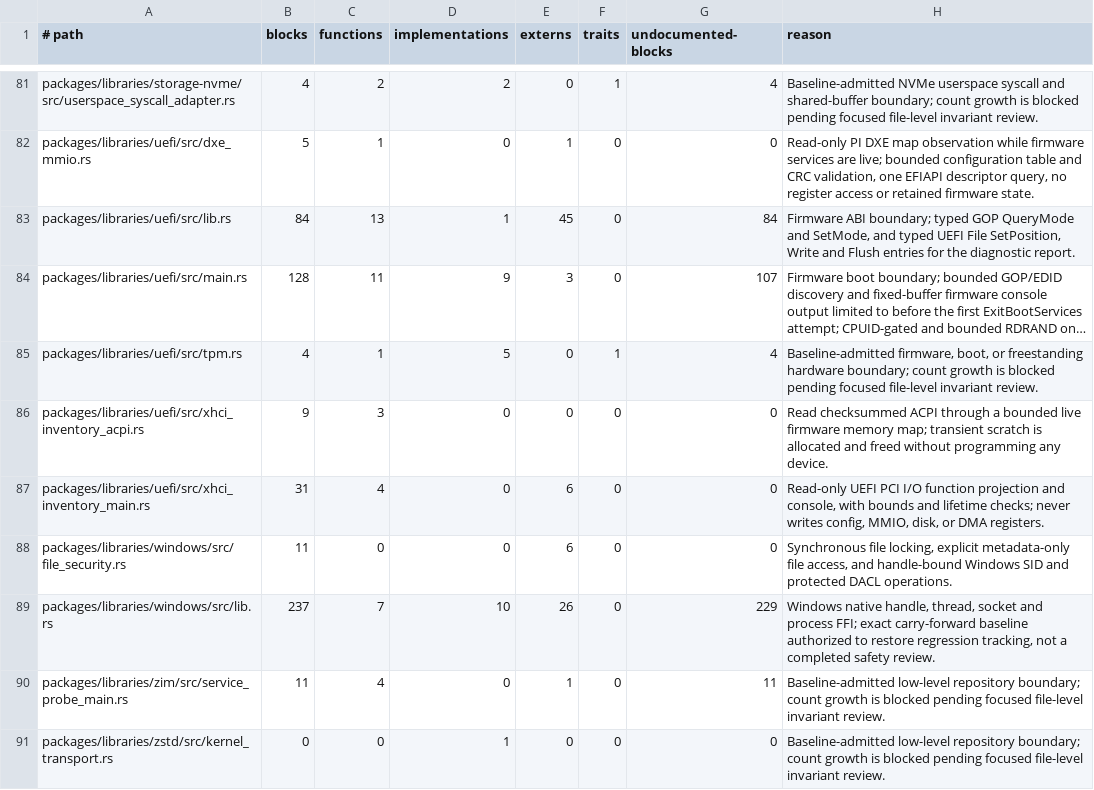
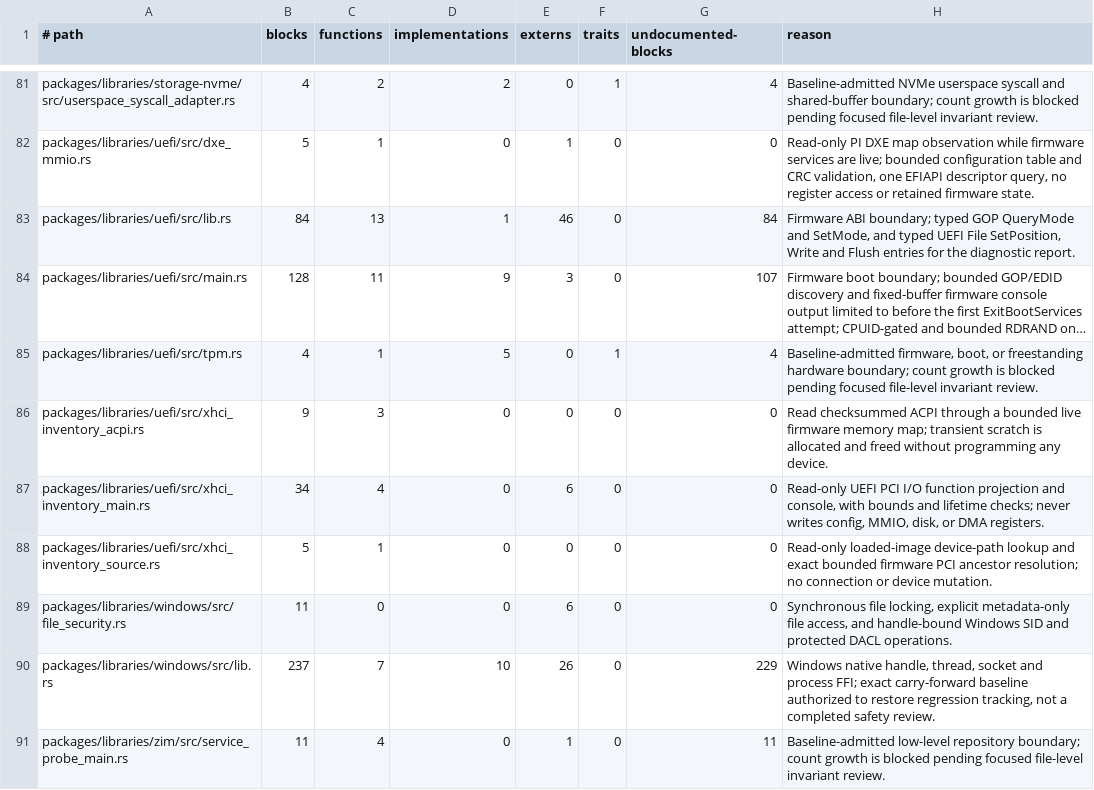
Before and after one commit to mitchellmachine/mrml, a TSV file: tools/ci/unsafe-policy.tsv, drawn as a sheet; only a part is shown, gaps mark what is left out; the shorter side is filled out with more unchanged rows; long unchanged cells end in …; the diff names each change by its address in the sheet, - before the commit and + after, or states it on an @@ line.

Commit message:
Resolve the EFI boot source against xHCI inventory

```diff
--- a/tools/ci/unsafe-policy.tsv
+++ b/tools/ci/unsafe-policy.tsv
-E83 (externs): 45
+E83 (externs): 46
-B87 (blocks): 31
+B87 (blocks): 34
+row 88: packages/libraries/uefi/src/xhci_inventory_source.rs | 5 | 1 | 0 | 0 | 0 | 0 | Read-only loaded-image device-path lookup and exact bounded firmware PCI ancestor resolution; no connection or device mutation.
```
Also changed, not shown: 8 other files.
